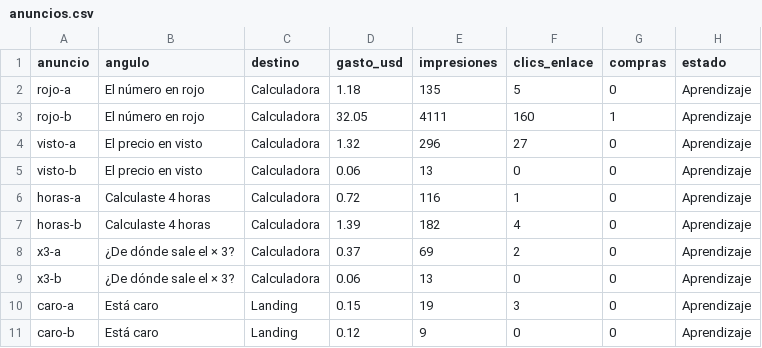
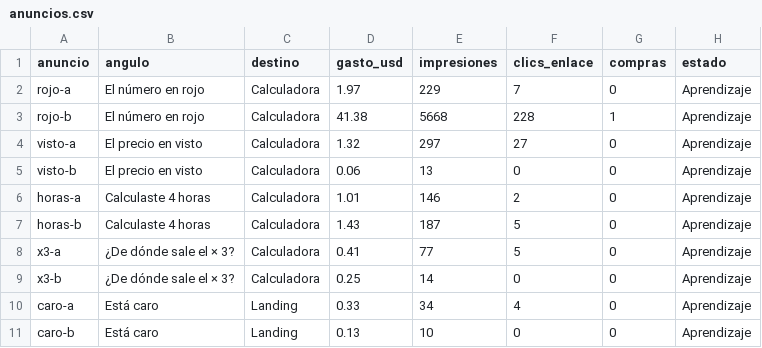
Before and after one commit to alejo900327-code/Orquesatdor-version-beta-alejo, a CSV file: productos/cuanto-cobro/metricas/anuncios.csv, drawn as a sheet.

```diff
--- a/productos/cuanto-cobro/metricas/anuncios.csv
+++ b/productos/cuanto-cobro/metricas/anuncios.csv
@@ -1,11 +1,11 @@
 anuncio,angulo,destino,gasto_usd,impresiones,clics_enlace,compras,estado
-rojo-a,El número en rojo,Calculadora,1.18,135,5,0,Aprendizaje
-rojo-b,El número en rojo,Calculadora,32.05,4111,160,1,Aprendizaje
-visto-a,El precio en visto,Calculadora,1.32,296,27,0,Aprendizaje
+rojo-a,El número en rojo,Calculadora,1.97,229,7,0,Aprendizaje
+rojo-b,El número en rojo,Calculadora,41.38,5668,228,1,Aprendizaje
+visto-a,El precio en visto,Calculadora,1.32,297,27,0,Aprendizaje
 visto-b,El precio en visto,Calculadora,0.06,13,0,0,Aprendizaje
-horas-a,Calculaste 4 horas,Calculadora,0.72,116,1,0,Aprendizaje
-horas-b,Calculaste 4 horas,Calculadora,1.39,182,4,0,Aprendizaje
-x3-a,¿De dónde sale el × 3?,Calculadora,0.37,69,2,0,Aprendizaje
-x3-b,¿De dónde sale el × 3?,Calculadora,0.06,13,0,0,Aprendizaje
-caro-a,Está caro,Landing,0.15,19,3,0,Aprendizaje
-caro-b,Está caro,Landing,0.12,9,0,0,Aprendizaje
+horas-a,Calculaste 4 horas,Calculadora,1.01,146,2,0,Aprendizaje
+horas-b,Calculaste 4 horas,Calculadora,1.43,187,5,0,Aprendizaje
+x3-a,¿De dónde sale el × 3?,Calculadora,0.41,77,5,0,Aprendizaje
+x3-b,¿De dónde sale el × 3?,Calculadora,0.25,14,0,0,Aprendizaje
+caro-a,Está caro,Landing,0.33,34,4,0,Aprendizaje
+caro-b,Está caro,Landing,0.13,10,0,0,Aprendizaje
```
Also changed, not shown: productos/cuanto-cobro/metricas/embudo-diario.csv.
